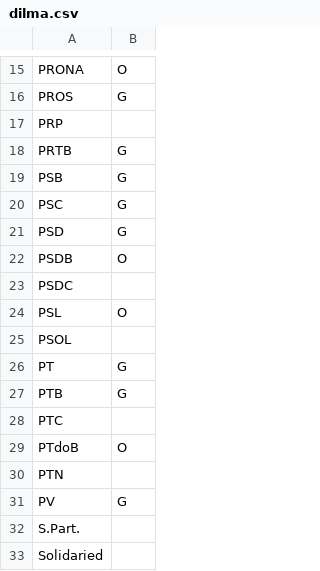
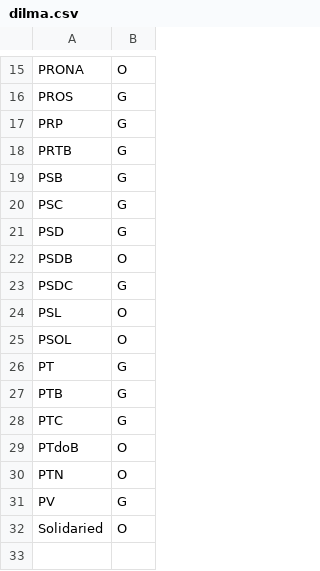
Before and after one commit to felipelavandeira/minerador_votos, a CSV file: files/dilma.csv, drawn as a sheet; only a part is shown, gaps mark what is left out; removed rows and columns are numbered as before the commit, all else as after; the diff names each change by its address in the sheet, - before the commit and + after, or states it on an @@ line.

```diff
--- a/files/dilma.csv
+++ b/files/dilma.csv
-B17: (empty)
+B17: G
-B23: (empty)
+B23: G
-B25: (empty)
+B25: O
-B28: (empty)
+B28: G
-B30: (empty)
+B30: O
-row 32: S.Part.
-B32: (empty)
+B32: O
```
Also changed, not shown: files/bolsonaro.csv, 5 other files.
